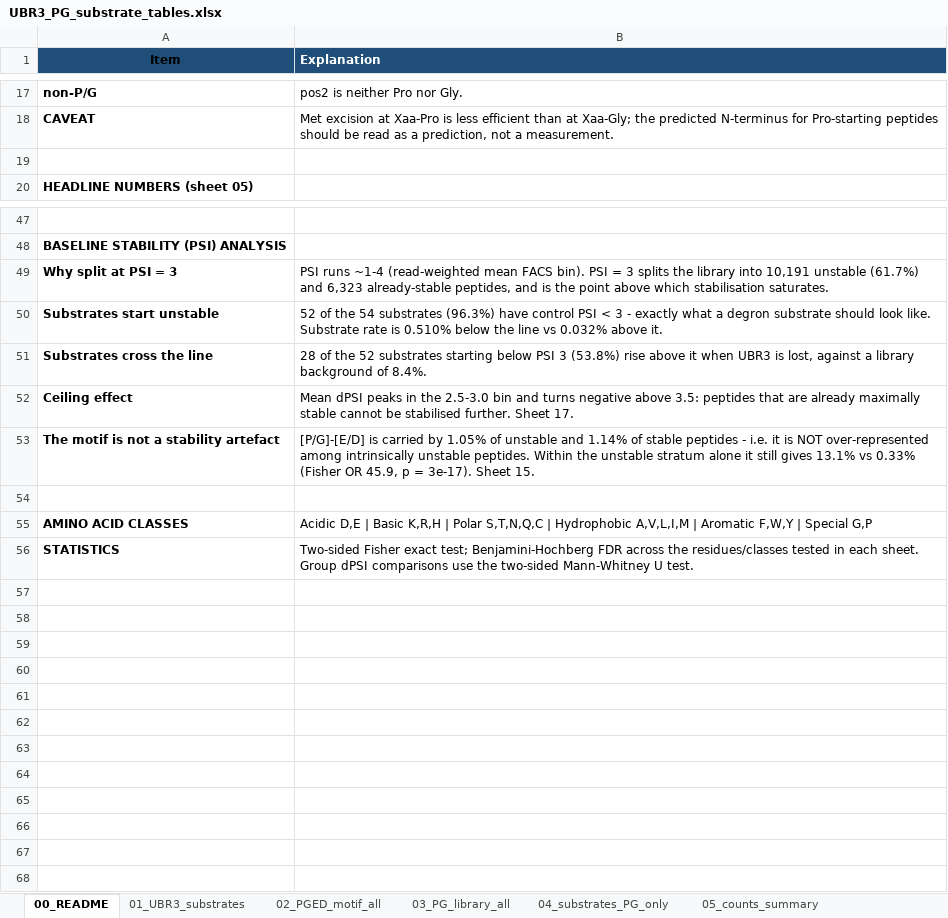
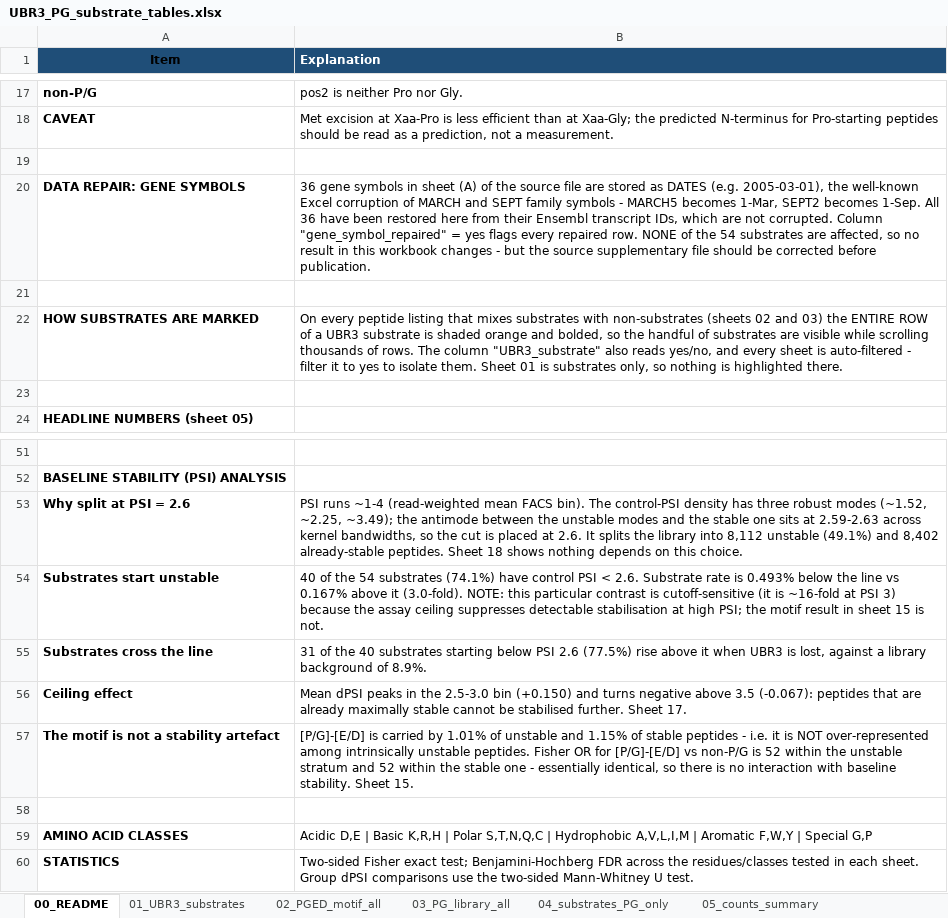
Before and after one commit to idobleicher/dianaMega, an Excel workbook: ubr3_PG_reviewer/UBR3_PG_substrate_tables.xlsx, sheet 00_README, drawn as a sheet; only a part is shown, gaps mark what is left out; values as stored, in another font and other column widths than the file's, no borders; addresses are those after the commit; the diff names each change by its address in the sheet, - before the commit and + after, or states it on an @@ line.

```diff
--- a/ubr3_PG_reviewer/UBR3_PG_substrate_tables.xlsx (sheet 00_README)
+++ b/ubr3_PG_reviewer/UBR3_PG_substrate_tables.xlsx (sheet 00_README)
+row 20: DATA REPAIR: GENE SYMBOLS | 36 gene symbols in sheet (A) of the source file are stored as DATES (e.g. 2005-03-01), the well-known Excel corruption of MARCH and SEPT family symbols - MARCH5 becomes 1-Mar, SEPT2 becomes 1-Sep. All 36 have been restored here from their Ensembl transcript IDs, which are not corrupted. Column "gene_symbol_repaired" = yes flags every repaired row. NONE of the 54 substrates are affected, so no result in this workbook changes - but the source supplementary file should be corrected before publication.
+row 21: (empty)
+row 22: HOW SUBSTRATES ARE MARKED | On every peptide listing that mixes substrates with non-substrates (sheets 02 and 03) the ENTIRE ROW of a UBR3 substrate is shaded orange and bolded, so the handful of substrates are visible while scrolling thousands of rows. The column "UBR3_substrate" also reads yes/no, and every sheet is auto-filtered - filter it to yes to isolate them. Sheet 01 is substrates only, so nothing is highlighted there.
+row 23: (empty)
-A53 (Item): Why split at PSI = 3
+A53 (Item): Why split at PSI = 2.6
-B53 (Explanation): …FACS bin). PSI = 3 splits the library into 10,191 unstable (61.7%) and 6,323 already-stable peptides, and is the point above which stabilisation saturates.
+B53 (Explanation): …FACS bin). The control-PSI density has three robust modes (~1.52, ~2.25, ~3.49); the antimode between the unstable modes and the stable one sits at 2.59-2.63 across kernel bandwidths, so the cut is placed at 2.6. It splits the library into 8,112 unstable (49.1%) and 8,402 already-stable peptides. Sheet 18 shows nothing depends on this choice.
-B54 (Explanation): 52 of the 54 substrates (96.3%) have control PSI < 3 - exactly what a degron substrate should look like. Substrate rate is 0.510% below the line vs 0.032% above it.
+B54 (Explanation): 40 of the 54 substrates (74.1%) have control PSI < 2.6. Substrate rate is 0.493% below the line vs 0.167% above it (3.0-fold). NOTE: this particular contrast is cutoff-sensitive (it is ~16-fold at PSI 3) because the assay ceiling suppresses detectable stabilisation at high PSI; the motif result in sheet 15 is not.
-B55 (Explanation): 28 of the 52 substrates starting below PSI 3 (53.8%) rise above it when UBR3 is lost, against a library background of 8.4%.
+B55 (Explanation): 31 of the 40 substrates starting below PSI 2.6 (77.5%) rise above it when UBR3 is lost, against a library background of 8.9%.
-B56 (Explanation): …2.5-3.0 bin and turns negative above 3.5: peptides that…
+B56 (Explanation): …2.5-3.0 bin (+0.150) and turns negative above 3.5 (-0.067): peptides that…
-B57 (Explanation): …carried by 1.05% of unstable and 1.14% of stable peptides - i.e. it is NOT over-represented among intrinsically unstable peptides. Within the unstable stratum alone it still gives 13.1% vs 0.33% (Fisher OR 45.9, p = 3e-17). Sheet 15.
+B57 (Explanation): …carried by 1.01% of unstable and 1.15% of stable peptides - i.e. it is NOT over-represented among intrinsically unstable peptides. Fisher OR for [P/G]-[E/D] vs non-P/G is 52 within the unstable stratum and 52 within the stable one - essentially identical, so there is no interaction with baseline stability. Sheet 15.
```
Also changed, not shown: sheet 03_PG_library_all, sheet 02_PGED_motif_all, sheet 16_substrates_PSI_transition, sheet 01_UBR3_substrates, sheet 15_motif_x_PSI_strata, sheet 04_substrates_PG_only, 2 more sheets, 50 other files.
